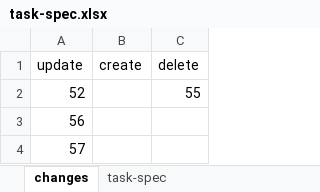
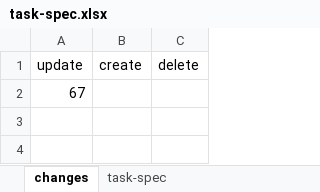
Before and after one commit to hoangbdUET/wi-backend, an Excel workbook: server/task/task-spec.xlsx, sheet changes, drawn as a sheet; values as stored, in another font and other column widths than the file's, no borders; removed rows and columns are numbered as before the commit, all else as after; the diff names each change by its address in the sheet, - before the commit and + after, or states it on an @@ line.

Commit message:
update ts

```diff
--- a/server/task/task-spec.xlsx (sheet changes)
+++ b/server/task/task-spec.xlsx (sheet changes)
-row 2: 52 |  | 55
-A2 (update): 56
+A2 (update): 67
-row 4: 57
```
Also changed, not shown: sheet task-spec.
